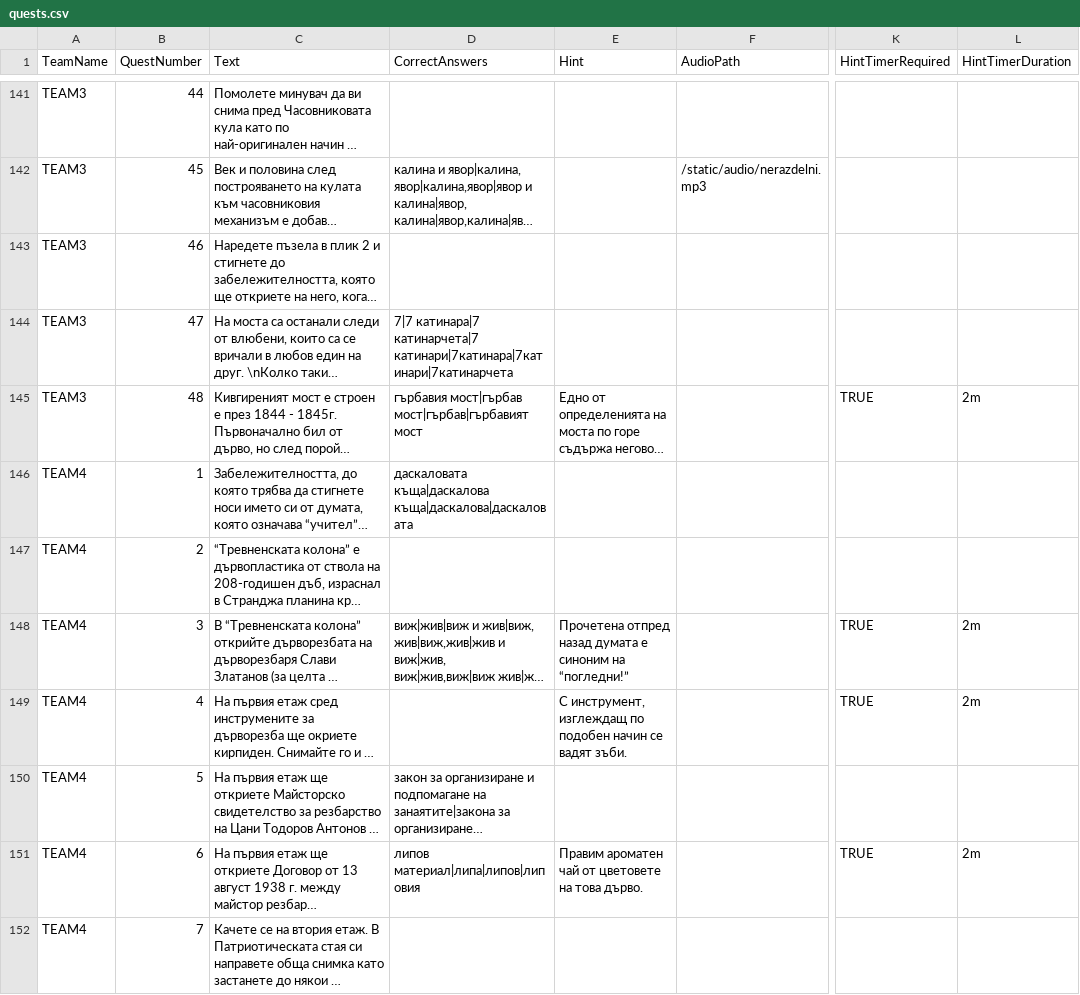
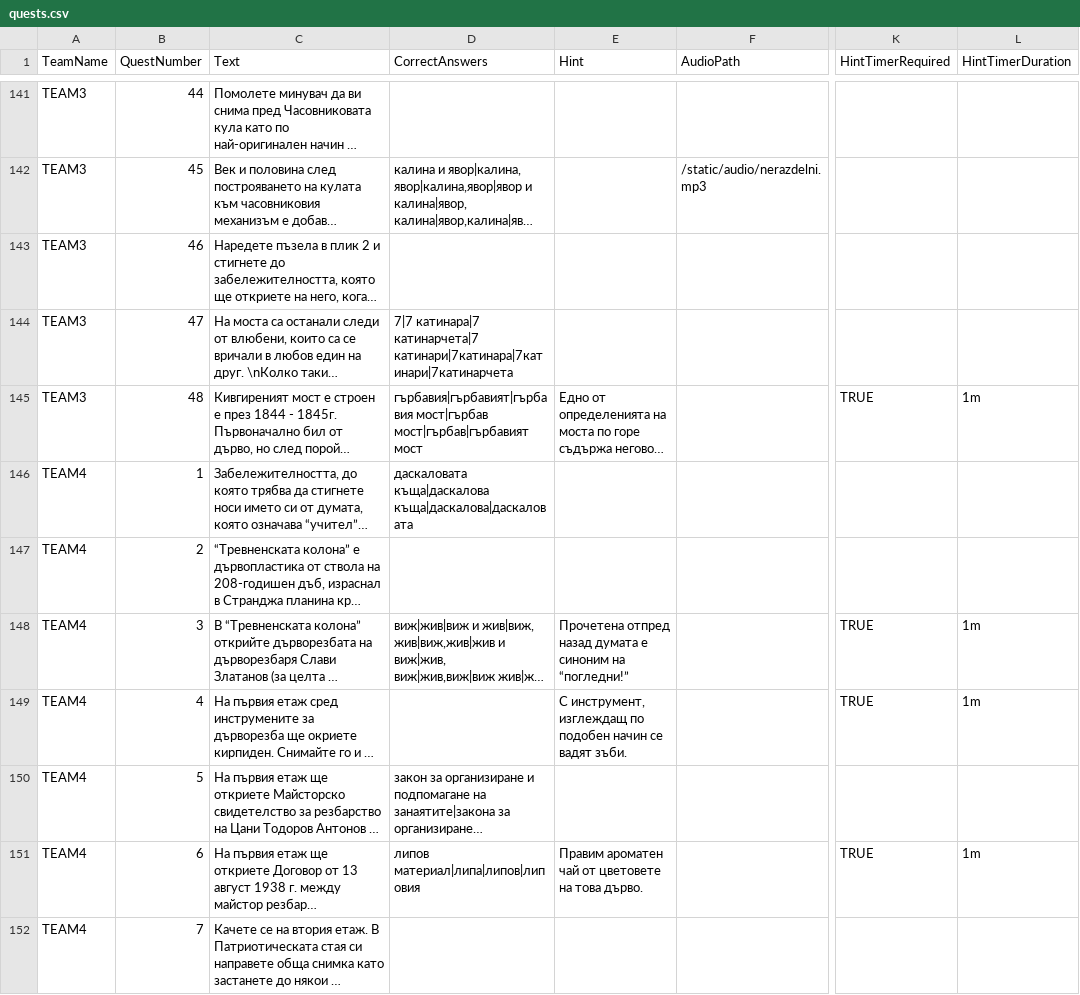
Before and after one commit to yasenOfficial/TreasureHuntWebsite, a CSV file: server/data/quests.csv, drawn as a sheet; only a part is shown, gaps mark what is left out; long unchanged cells end in …; the diff covers the shown part only; the diff names each change by its address in the sheet, - before the commit and + after, or states it on an @@ line.

```diff
--- a/server/data/quests.csv
+++ b/server/data/quests.csv
-D145 (CorrectAnswers): гърбавия мост|гърбав мост|гърбав|гърбавият…
+D145 (CorrectAnswers): гърбавия|гърбавият|гърбавия мост|гърбав мост|гърбав|гърбавият…
-L145 (HintTimerDuration): 2m
+L145 (HintTimerDuration): 1m
-L148:L149 (HintTimerDuration): 2m
+L148:L149 (HintTimerDuration): 1m
-L151 (HintTimerDuration): 2m
+L151 (HintTimerDuration): 1m
```
Also changed, not shown: 106 edited cells elsewhere in this file, 4 other files.
